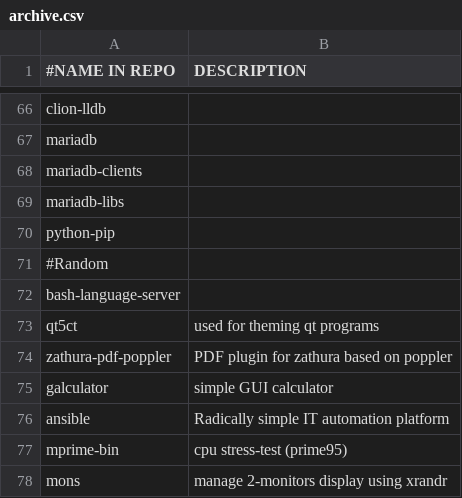
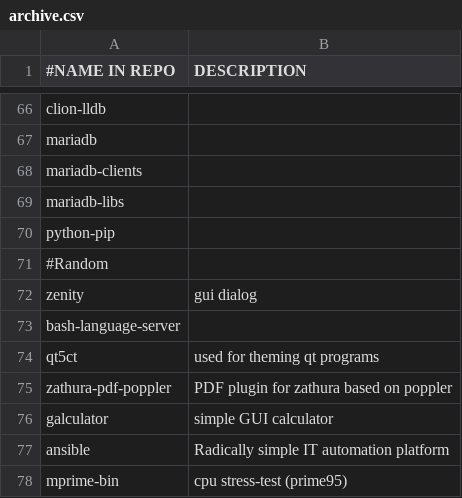
Before and after one commit to ispanos/anergos, a CSV file: programs/arch/archive.csv, drawn as a sheet; only a part is shown, gaps mark what is left out; the shorter side is filled out with more unchanged rows.

Commit message:
zenity

```diff
--- a/programs/arch/archive.csv
+++ b/programs/arch/archive.csv
@@ -71,2 +71,3 @@ python-pip,
 #Random,
+zenity,gui dialog
 bash-language-server,
```
